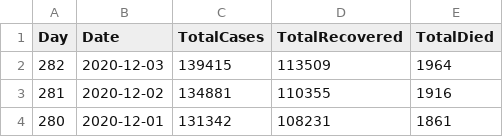
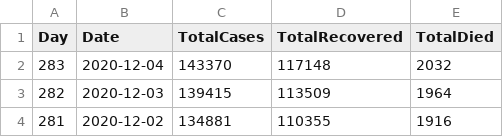
Before and after one commit to allixsenos/covid-19, a CSV file: data/croatia.csv, drawn as a sheet; only a part is shown; the shorter side is filled out with more unchanged rows; the diff names each change by its address in the sheet, - before the commit and + after, or states it on an @@ line.

Commit message:
Auto data update 212 [skip ci]

```diff
--- a/data/croatia.csv
+++ b/data/croatia.csv
+row 2: 283 | 2020-12-04 | 143370 | 117148 | 2032
```
